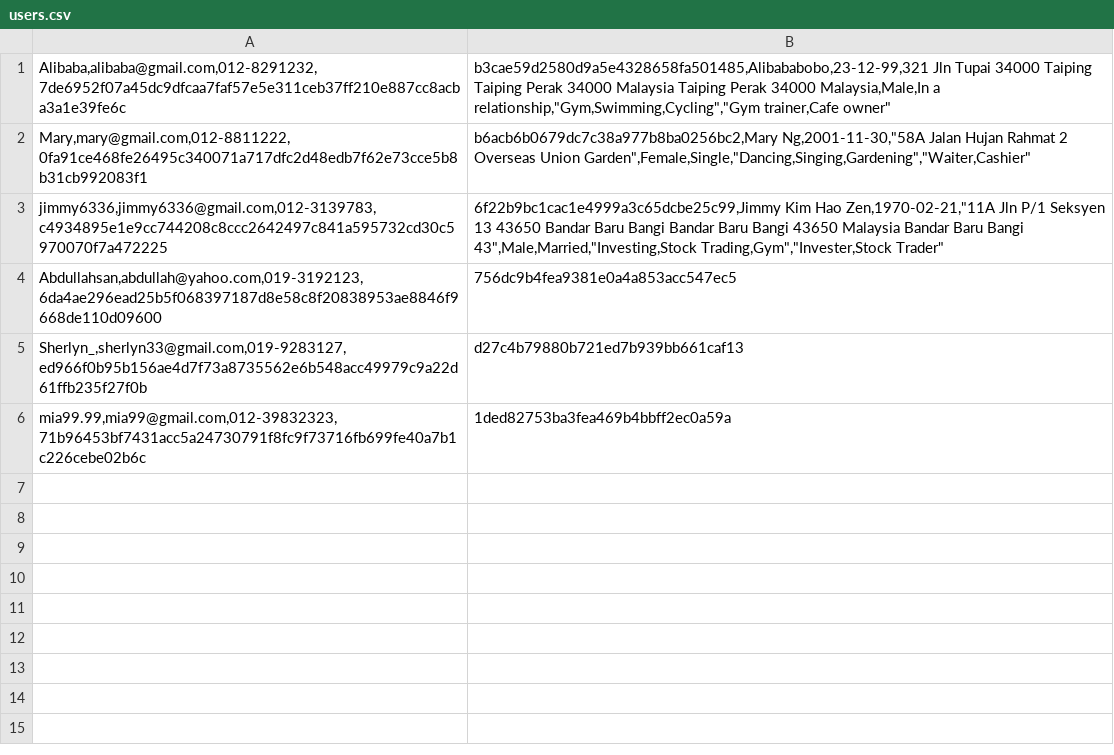
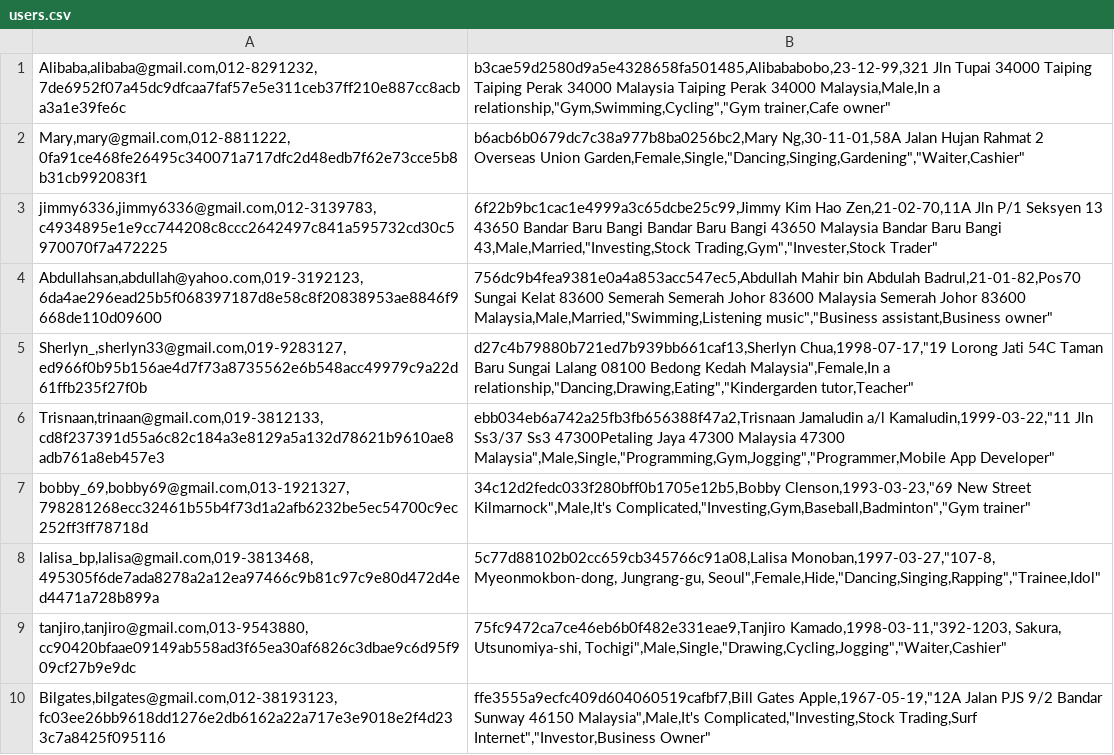
Before and after one commit to junchuan15/WIA1002_DS-Facebook, a CSV file: users.csv, drawn as a sheet.

Commit message:
Update

```diff
--- a/users.csv
+++ b/users.csv
@@ -1,6 +1,10 @@
 Alibaba,alibaba@gmail.com,012-8291232,7de6952f07a45dc9dfcaa7faf57e5e311ceb37ff210e887cc8acba3a1e39fe6c|b3cae59d2580d9a5e4328658fa501485,Alibababobo,23-12-99,321 Jln Tupai 34000 Taiping Taiping Perak 34000 Malaysia Taiping Perak 34000 Malaysia,Male,In a relationship,"Gym,Swimming,Cycling","Gym trainer,Cafe owner"
-Mary,mary@gmail.com,012-8811222,0fa91ce468fe26495c340071a717dfc2d48edb7f62e73cce5b8b31cb992083f1|b6acb6b0679dc7c38a977b8ba0256bc2,Mary Ng,2001-11-30,"58A Jalan Hujan Rahmat 2 Overseas Union Garden",Female,Single,"Dancing,Singing,Gardening","Waiter,Cashier"
-jimmy6336,jimmy6336@gmail.com,012-3139783,c4934895e1e9cc744208c8ccc2642497c841a595732cd30c5970070f7a472225|6f22b9bc1cac1e4999a3c65dcbe25c99,Jimmy Kim Hao Zen,1970-02-21,"11A Jln P/1 Seksyen 13 43650 Bandar Baru Bangi Bandar Baru Bangi 43650 Malaysia Bandar Baru Bangi 43",Male,Married,"Investing,Stock Trading,Gym","Invester,Stock Trader"
-Abdullahsan,abdullah@yahoo.com,019-3192123,6da4ae296ead25b5f068397187d8e58c8f20838953ae8846f9668de110d09600|756dc9b4fea9381e0a4a853acc547ec5
-Sherlyn_,sherlyn33@gmail.com,019-9283127,ed966f0b95b156ae4d7f73a8735562e6b548acc49979c9a22d61ffb235f27f0b|d27c4b79880b721ed7b939bb661caf13
-mia99.99,mia99@gmail.com,012-39832323,71b96453bf7431acc5a24730791f8fc9f73716fb699fe40a7b1c226cebe02b6c|1ded82753ba3fea469b4bbff2ec0a59a
+Mary,mary@gmail.com,012-8811222,0fa91ce468fe26495c340071a717dfc2d48edb7f62e73cce5b8b31cb992083f1|b6acb6b0679dc7c38a977b8ba0256bc2,Mary Ng,30-11-01,58A Jalan Hujan Rahmat 2 Overseas Union Garden,Female,Single,"Dancing,Singing,Gardening","Waiter,Cashier"
+jimmy6336,jimmy6336@gmail.com,012-3139783,c4934895e1e9cc744208c8ccc2642497c841a595732cd30c5970070f7a472225|6f22b9bc1cac1e4999a3c65dcbe25c99,Jimmy Kim Hao Zen,21-02-70,11A Jln P/1 Seksyen 13 43650 Bandar Baru Bangi Bandar Baru Bangi 43650 Malaysia Bandar Baru Bangi 43,Male,Married,"Investing,Stock Trading,Gym","Invester,Stock Trader"
+Abdullahsan,abdullah@yahoo.com,019-3192123,6da4ae296ead25b5f068397187d8e58c8f20838953ae8846f9668de110d09600|756dc9b4fea9381e0a4a853acc547ec5,Abdullah Mahir bin Abdulah Badrul,21-01-82,Pos70 Sungai Kelat 83600 Semerah Semerah Johor 83600 Malaysia Semerah Johor 83600 Malaysia,Male,Married,"Swimming,Listening music","Business assistant,Business owner"
+Sherlyn_,sherlyn33@gmail.com,019-9283127,ed966f0b95b156ae4d7f73a8735562e6b548acc49979c9a22d61ffb235f27f0b|d27c4b79880b721ed7b939bb661caf13,Sherlyn Chua,1998-07-17,"19 Lorong Jati 54C Taman Baru Sungai Lalang 08100 Bedong Kedah Malaysia",Female,In a relationship,"Dancing,Drawing,Eating","Kindergarden tutor,Teacher"
+Trisnaan,trinaan@gmail.com,019-3812133,cd8f237391d55a6c82c184a3e8129a5a132d78621b9610ae8adb761a8eb457e3|ebb034eb6a742a25fb3fb656388f47a2,Trisnaan Jamaludin a/l Kamaludin,1999-03-22,"11 Jln Ss3/37 Ss3 47300Petaling Jaya 47300 Malaysia 47300 Malaysia",Male,Single,"Programming,Gym,Jogging","Programmer,Mobile App Developer"
+bobby_69,bobby69@gmail.com,013-1921327,798281268ecc32461b55b4f73d1a2afb6232be5ec54700c9ec252ff3ff78718d|34c12d2fedc033f280bff0b1705e12b5,Bobby Clenson,1993-03-23,"69 New Street Kilmarnock",Male,It's Complicated,"Investing,Gym,Baseball,Badminton","Gym trainer"
+lalisa_bp,lalisa@gmail.com,019-3813468,495305f6de7ada8278a2a12ea97466c9b81c97c9e80d472d4ed4471a728b899a|5c77d88102b02cc659cb345766c91a08,Lalisa Monoban,1997-03-27,"107-8, Myeonmokbon-dong, Jungrang-gu, Seoul",Female,Hide,"Dancing,Singing,Rapping","Trainee,Idol"
+tanjiro,tanjiro@gmail.com,013-9543880,cc90420bfaae09149ab558ad3f65ea30af6826c3dbae9c6d95f909cf27b9e9dc|75fc9472ca7ce46eb6b0f482e331eae9,Tanjiro Kamado,1998-03-11,"392-1203, Sakura, Utsunomiya-shi, Tochigi",Male,Single,"Drawing,Cycling,Jogging","Waiter,Cashier"
+Bilgates,bilgates@gmail.com,012-38193123,fc03ee26bb9618dd1276e2db6162a22a717e3e9018e2f4d233c7a8425f095116|ffe3555a9ecfc409d604060519cafbf7,Bill Gates Apple,1967-05-19,"12A Jalan PJS 9/2 Bandar Sunway 46150 Malaysia",Male,It's Complicated,"Investing,Stock Trading,Surf Internet","Investor,Business Owner"
```
